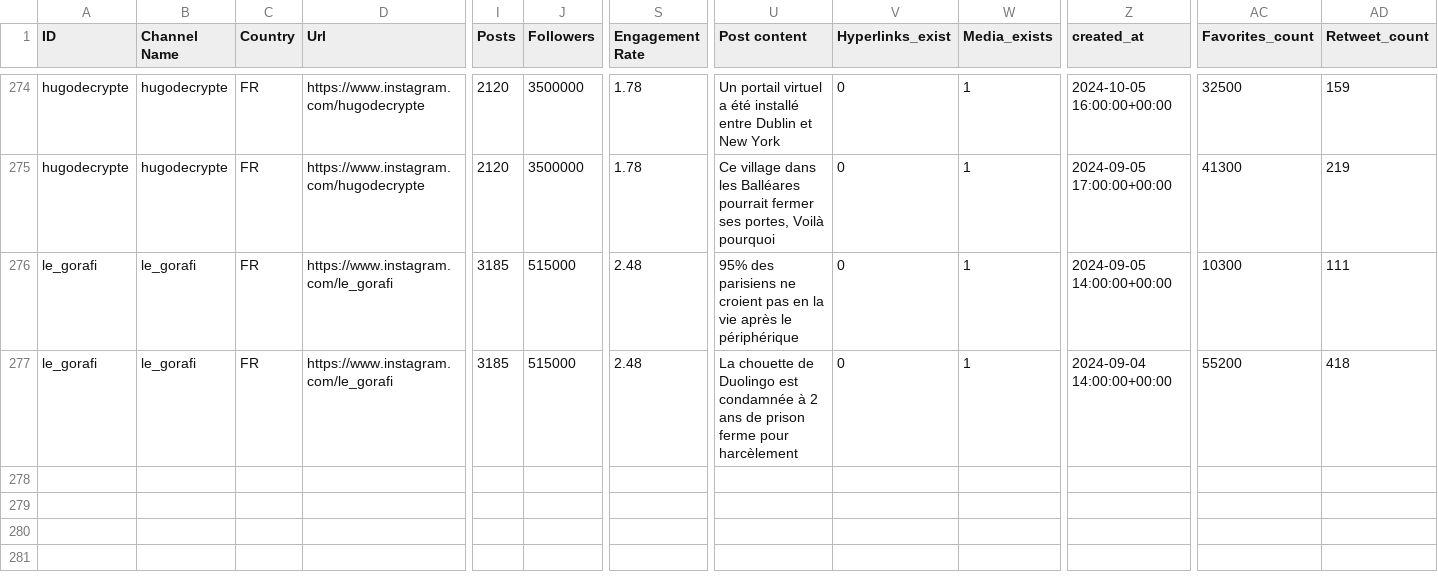
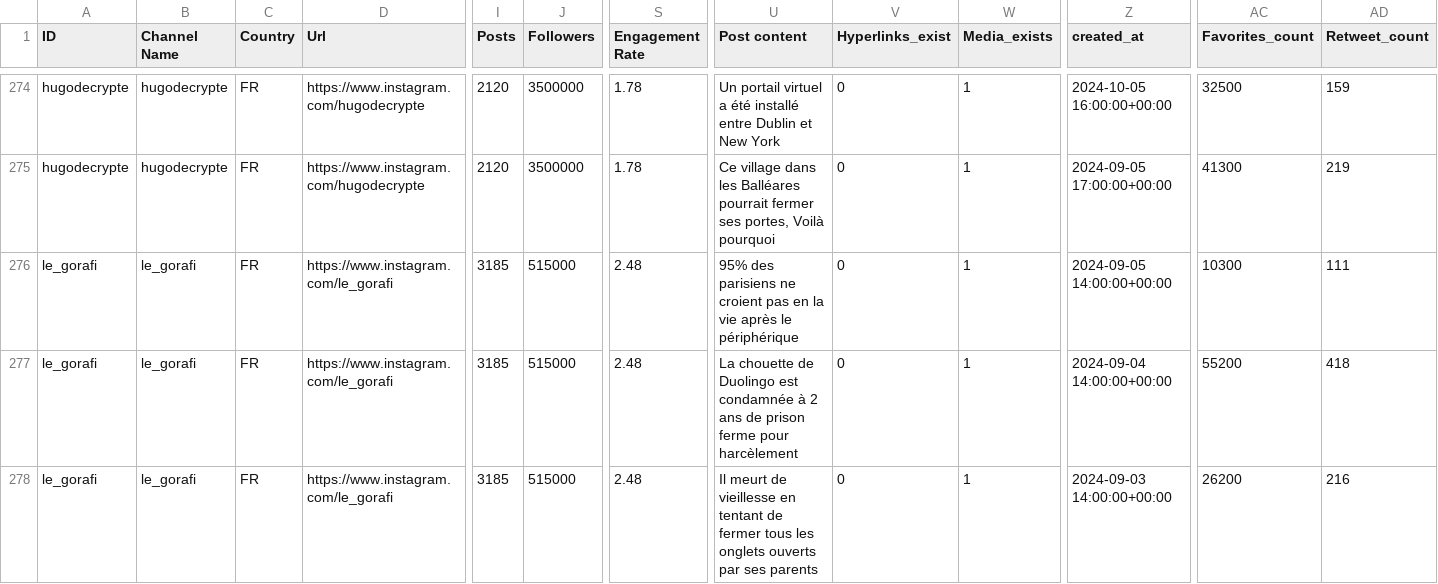
Before and after one commit to Noemiekt/fake_news, a CSV file: classif/top_200_instagrammers.csv, drawn as a sheet; only a part is shown, gaps mark what is left out; rows hold the shown columns only; the diff names each change by its address in the sheet, - before the commit and + after, or states it on an @@ line.

Commit message:
top_200_instagrammers.csv

```diff
--- a/classif/top_200_instagrammers.csv
+++ b/classif/top_200_instagrammers.csv
+row 278: le_gorafi | le_gorafi | FR | https://www.instagram.com/le_gorafi | 3185 | 515000 | 2.48 | Il meurt de vieillesse en tentant de fermer tous les onglets ouverts par ses parents | 0 | 1 | 2024-09-03 14:00:00+00:00 | 26200 | 216
```
